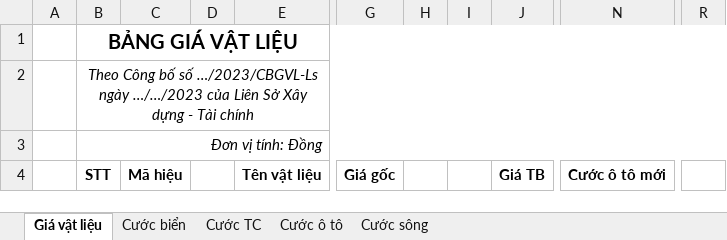
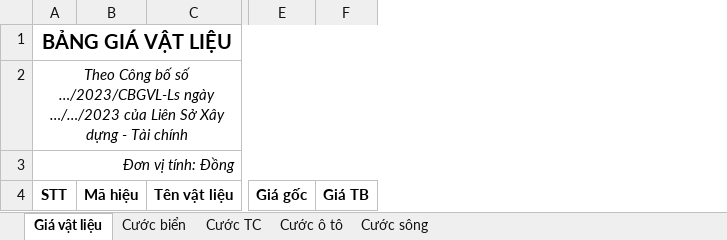
Before and after one commit to smpleader/c-sharp-patterns, an Excel workbook: Worksheet/Content/Template/GiaVatLieu.xlsx, sheet Giá vật liệu, drawn as a sheet; only a part is shown, gaps mark what is left out; values as stored, in another font and other column widths than the file's, no borders; conditional formats not drawn; the diff names each change by its address in the sheet, - before the commit and + after, or states it on an @@ line.

```diff
--- a/Worksheet/Content/Template/GiaVatLieu.xlsx (sheet Giá vật liệu)
+++ b/Worksheet/Content/Template/GiaVatLieu.xlsx (sheet Giá vật liệu)
-column A, empty
-column D, empty
-column H, empty
-column I, empty
-column N, row 4: Cước ô tô mới
-column R, empty
```
Also changed, not shown: Worksheet/Content/Template/TienLuong.xlsx, Worksheet/Content/Template/cuocoto/theoloaiphuongtien.xlsx, 32 other files.
